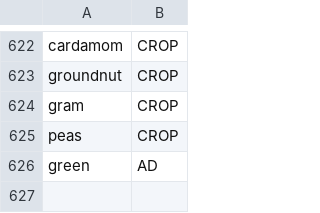
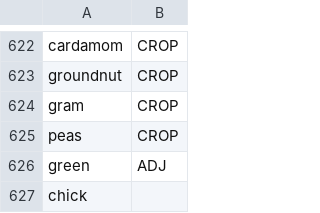
Before and after one commit to cutegirl520/SmartFarm-Assistant-NLP-ANN, a CSV file: datasets/data-tags.csv, drawn as a sheet; only a part is shown, gaps mark what is left out.

```diff
--- a/datasets/data-tags.csv
+++ b/datasets/data-tags.csv
@@ -625,2 +625,3 @@ gram,CROP
 peas,CROP
-green,AD
+green,ADJ
+chick,
```
